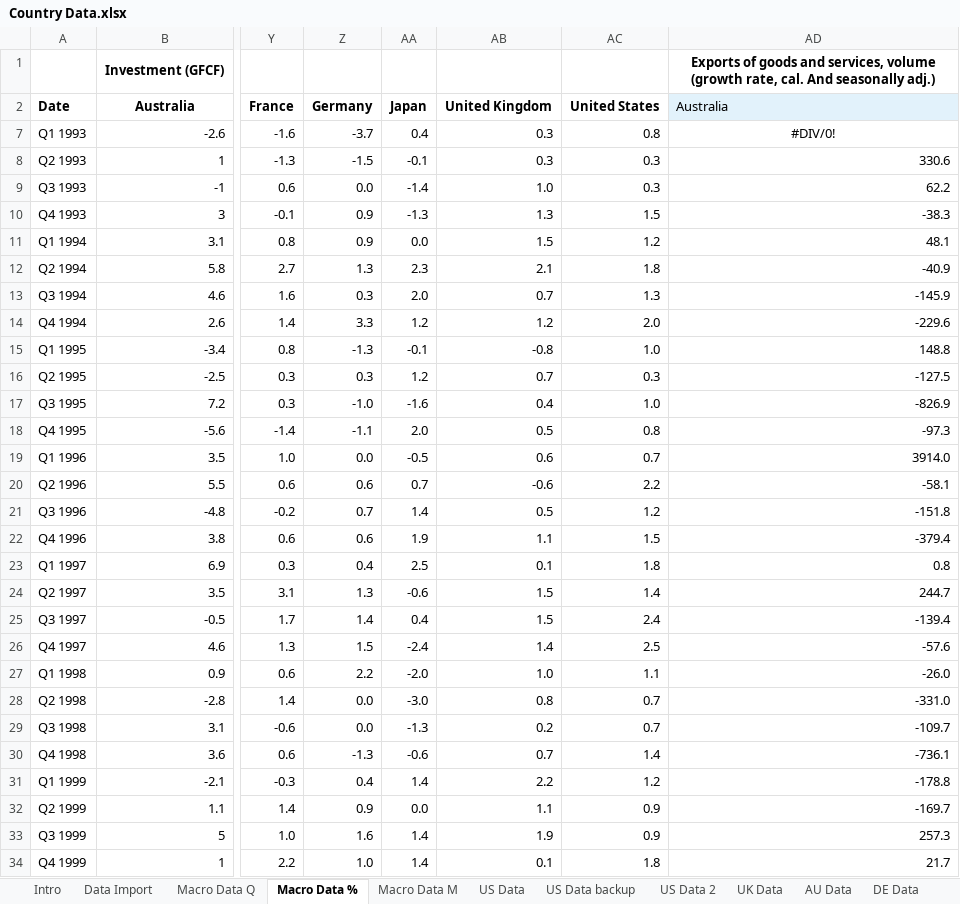
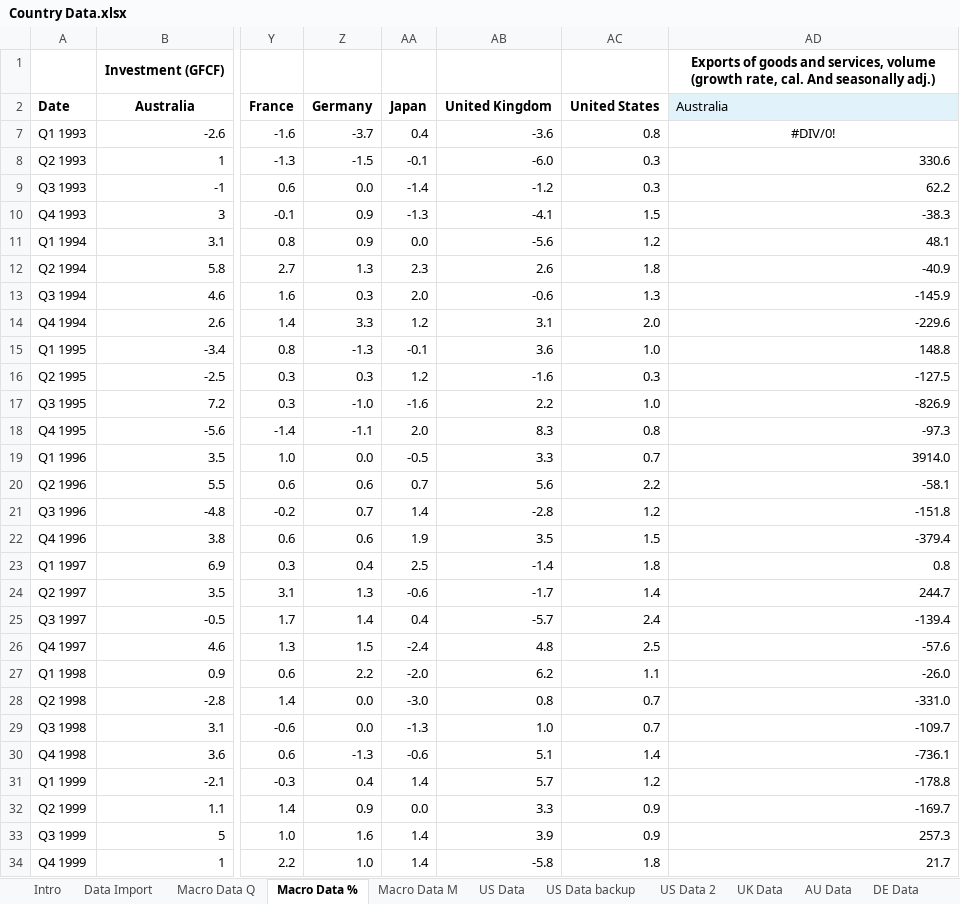
Before and after one commit to szabo-daniel/Thesis, an Excel workbook: Country Data.xlsx, sheet Macro Data %, drawn as a sheet; only a part is shown, gaps mark what is left out; values as stored, in another font and other column widths than the file's, no borders; the diff covers the shown part only; the diff names each change by its address in the sheet, - before the commit and + after, or states it on an @@ line.

Commit message:
Added in UK data and paper portfolio analysis based on models.

```diff
--- a/Country Data.xlsx (sheet Macro Data %)
+++ b/Country Data.xlsx (sheet Macro Data %)
-AB7: 0.3
+AB7: -3.6
-AB8: 0.3
+AB8: -6.0
-AB9: 1.0
+AB9: -1.2
-AB10: 1.3
+AB10: -4.1
-AB11: 1.5
+AB11: -5.6
-AB12: 2.1
+AB12: 2.6
-AB13: 0.7
+AB13: -0.6
-AB14: 1.2
+AB14: 3.1
-AB15: -0.8
+AB15: 3.6
-AB16: 0.7
+AB16: -1.6
-AB17: 0.4
+AB17: 2.2
-AB18: 0.5
+AB18: 8.3
-AB19: 0.6
+AB19: 3.3
-AB20: -0.6
+AB20: 5.6
-AB21: 0.5
+AB21: -2.8
-AB22: 1.1
+AB22: 3.5
-AB23: 0.1
+AB23: -1.4
-AB24: 1.5
+AB24: -1.7
-AB25: 1.5
+AB25: -5.7
-AB26: 1.4
+AB26: 4.8
-AB27: 1.0
+AB27: 6.2
-AB29: 0.2
+AB29: 1.0
-AB30: 0.7
+AB30: 5.1
-AB31: 2.2
+AB31: 5.7
-AB32: 1.1
+AB32: 3.3
-AB33: 1.9
+AB33: 3.9
-AB34: 0.1
+AB34: -5.8
```
Also changed, not shown: 95 edited cells and cell formats elsewhere in this sheet, sheet UK Data, sheet Macro Data Q, sheet GW Data, sheet AU Data, sheet DE Data, sheet FR Data, 1 more sheet, other sheet tabs, formulas that keep their value, 2 other files.
